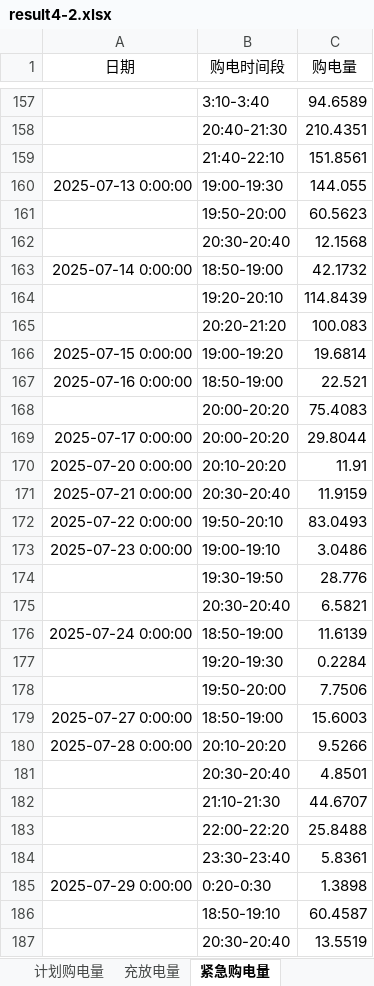
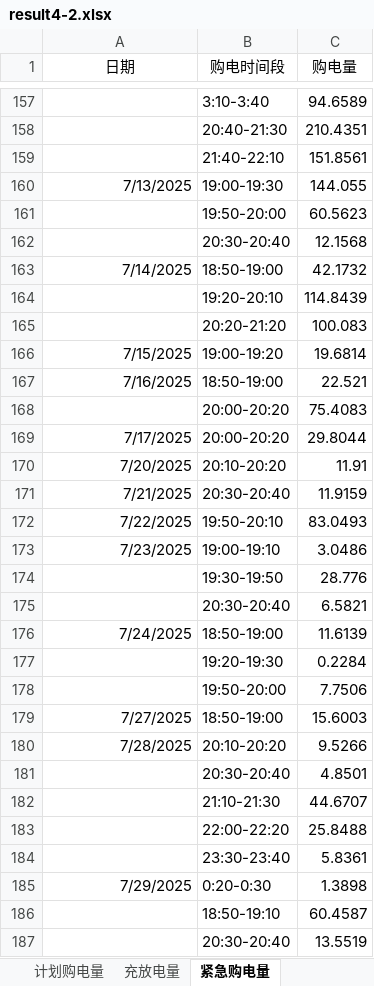
Before and after one commit to sophia7320/math_model, an Excel workbook: results/result4-2.xlsx, sheet 紧急购电量, drawn as a sheet; only a part is shown, gaps mark what is left out; values as stored, in another font and other column widths than the file's, no borders; the diff covers the shown part only; the diff names each change by its address in the sheet, - before the commit and + after, or states it on an @@ line.

```diff
--- a/results/result4-2.xlsx (sheet 紧急购电量)
+++ b/results/result4-2.xlsx (sheet 紧急购电量)
-A160 (日期): 2025-07-13 0:00:00
+A160 (日期): 7/13/2025
-A163 (日期): 2025-07-14 0:00:00
+A163 (日期): 7/14/2025
-A166 (日期): 2025-07-15 0:00:00
+A166 (日期): 7/15/2025
-A167 (日期): 2025-07-16 0:00:00
+A167 (日期): 7/16/2025
-A169 (日期): 2025-07-17 0:00:00
+A169 (日期): 7/17/2025
-A170 (日期): 2025-07-20 0:00:00
+A170 (日期): 7/20/2025
-A171 (日期): 2025-07-21 0:00:00
+A171 (日期): 7/21/2025
-A172 (日期): 2025-07-22 0:00:00
+A172 (日期): 7/22/2025
-A173 (日期): 2025-07-23 0:00:00
+A173 (日期): 7/23/2025
-A176 (日期): 2025-07-24 0:00:00
+A176 (日期): 7/24/2025
-A179 (日期): 2025-07-27 0:00:00
+A179 (日期): 7/27/2025
-A180 (日期): 2025-07-28 0:00:00
+A180 (日期): 7/28/2025
-A185 (日期): 2025-07-29 0:00:00
+A185 (日期): 7/29/2025
```
Also changed, not shown: 167 edited cells elsewhere in this sheet, sheet 充放电量, results/result2.xlsx, results/result4-3.xlsx, 11 other files.
